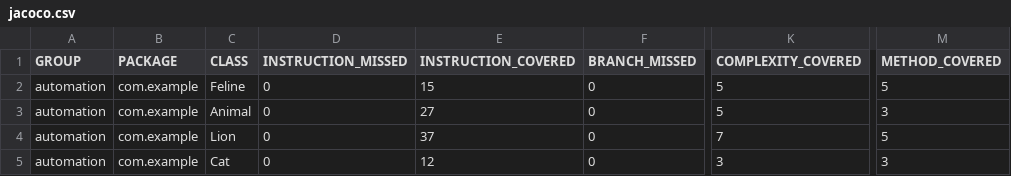
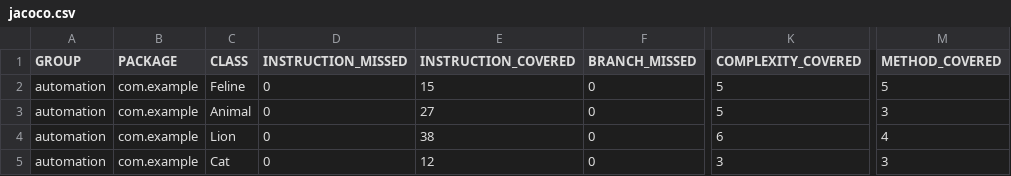
Before and after one commit to Sergey-Yurievich/qa_java, a CSV file: target/site/jacoco/jacoco.csv, drawn as a sheet; only a part is shown, gaps mark what is left out; the diff names each change by its address in the sheet, - before the commit and + after, or states it on an @@ line.

```diff
--- a/target/site/jacoco/jacoco.csv
+++ b/target/site/jacoco/jacoco.csv
-E4 (INSTRUCTION_COVERED): 37
+E4 (INSTRUCTION_COVERED): 38
-K4 (COMPLEXITY_COVERED): 7
+K4 (COMPLEXITY_COVERED): 6
-M4 (METHOD_COVERED): 5
+M4 (METHOD_COVERED): 4
```
Also changed, not shown: 15 other files.
